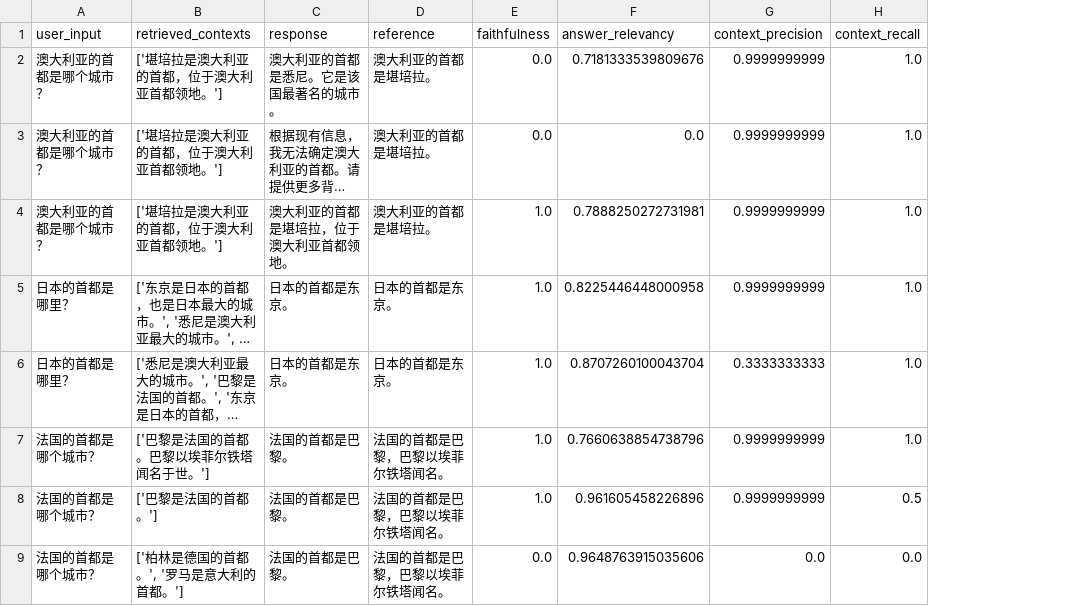
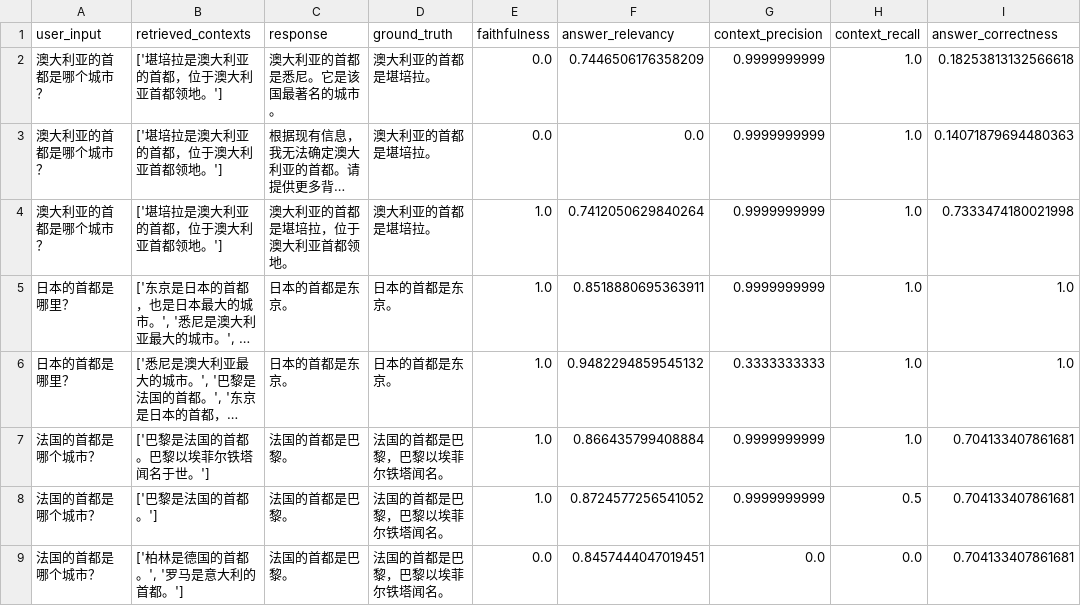
Before and after one commit to MartinChen1973/lllm, a CSV file: src/lesson20_Ops/lesson32_Evaluation/evaluation_results.csv, drawn as a sheet; long unchanged cells end in …; the diff names each change by its address in the sheet, - before the commit and + after, or states it on an @@ line.

```diff
--- a/src/lesson20_Ops/lesson32_Evaluation/evaluation_results.csv
+++ b/src/lesson20_Ops/lesson32_Evaluation/evaluation_results.csv
+column I (answer_correctness), rows 2-9: 0.18253813132566618 | 0.14071879694480363 | 0.7333474180021998 | 1.0 | 1.0 | 0.704133407861681 | 0.704133407861681 | 0.704133407861681
-D1: reference
+D1: ground_truth
-F2 (answer_relevancy): 0.7181333539809676
+F2 (answer_relevancy): 0.7446506176358209
-F4 (answer_relevancy): 0.7888250272731981
+F4 (answer_relevancy): 0.7412050629840264
-F5 (answer_relevancy): 0.8225446448000958
+F5 (answer_relevancy): 0.8518880695363911
-F6 (answer_relevancy): 0.8707260100043704
+F6 (answer_relevancy): 0.9482294859545132
-F7 (answer_relevancy): 0.7660638854738796
+F7 (answer_relevancy): 0.866435799408884
-F8 (answer_relevancy): 0.961605458226896
+F8 (answer_relevancy): 0.8724577256541052
-F9 (answer_relevancy): 0.9648763915035606
+F9 (answer_relevancy): 0.8457444047019451
```
Also changed, not shown: 40 other files.
